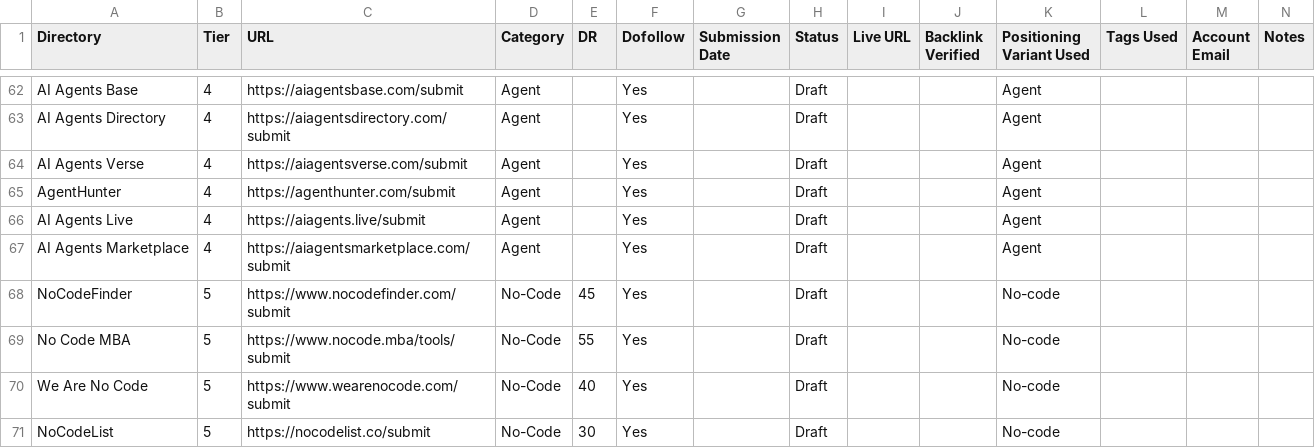
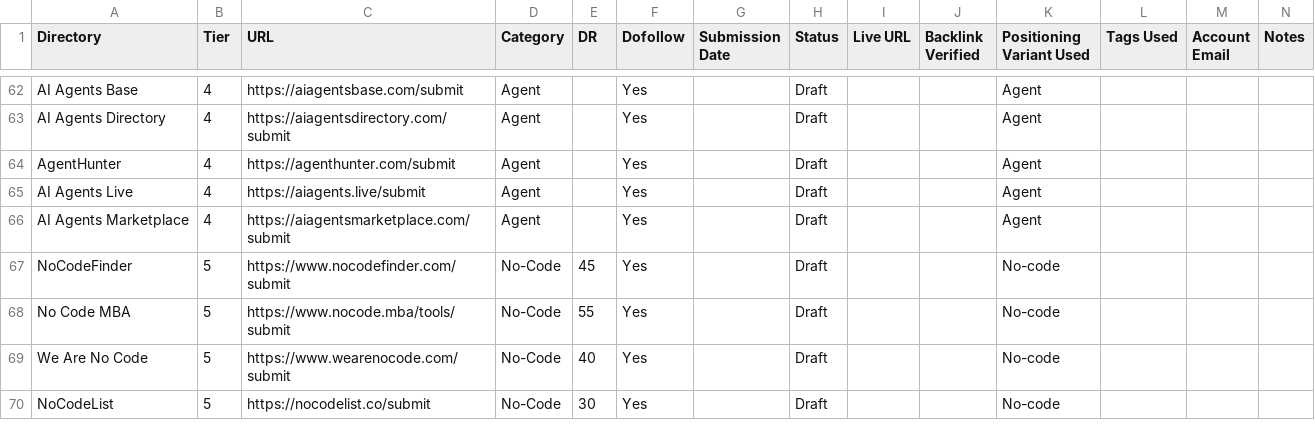
Before and after one commit to Zeev-L/marketingskills, a CSV file: skills/directory-submissions/references/submission-tracker-template.csv, drawn as a sheet; only a part is shown, gaps mark what is left out; the diff names each change by its address in the sheet, - before the commit and + after, or states it on an @@ line.

Commit message:
fix: remove flagged phishing URL from directory-submissions (#264)

```diff
--- a/skills/directory-submissions/references/submission-tracker-template.csv
+++ b/skills/directory-submissions/references/submission-tracker-template.csv
-row 64: AI Agents Verse | 4 | https://aiagentsverse.com/submit | Agent |  | Yes |  | Draft |  |  | Agent
```
